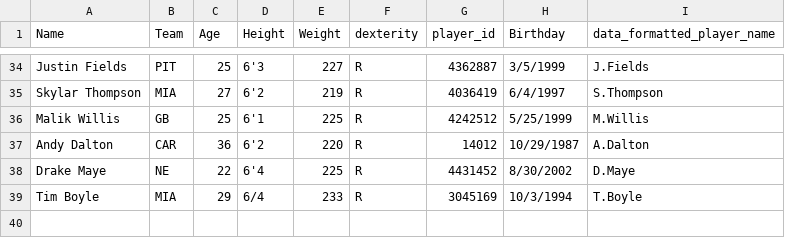
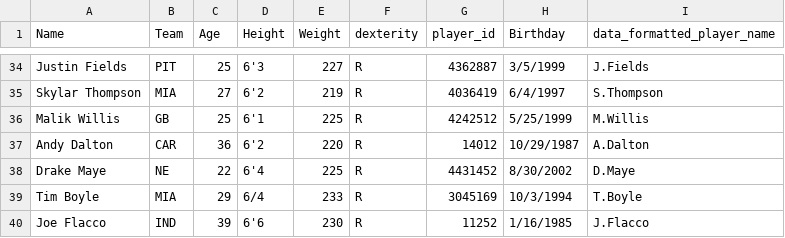
Before and after one commit to array-carpenter/nfl_throwing_scorecard, a CSV file: qb_info.csv, drawn as a sheet; only a part is shown, gaps mark what is left out; the diff names each change by its address in the sheet, - before the commit and + after, or states it on an @@ line.

Commit message:
Added Joe Flacco

```diff
--- a/qb_info.csv
+++ b/qb_info.csv
+row 40: Joe Flacco | IND | 39 | 6'6 | 230 | R | 11252 | 1/16/1985 | J.Flacco
```
Also changed, not shown: 2 other files.
